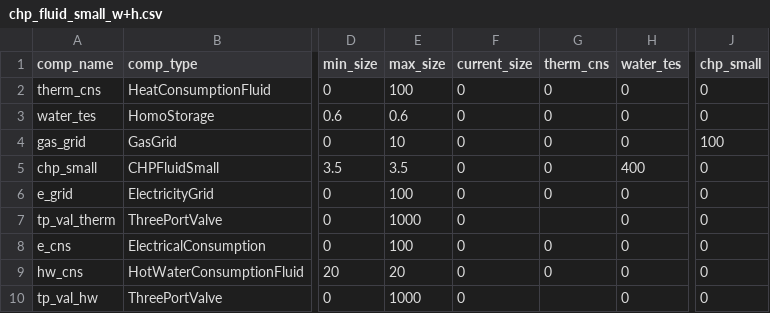
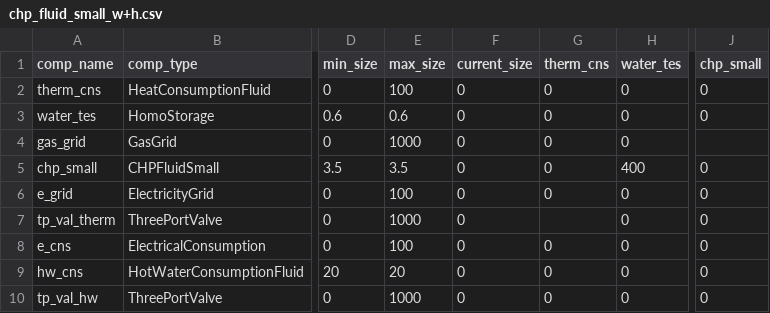
Before and after one commit to RWTH-EBC/BESDOT, a CSV file: data/topology/chp_fluid_small_w+h.csv, drawn as a sheet; only a part is shown, gaps mark what is left out; the diff names each change by its address in the sheet, - before the commit and + after, or states it on an @@ line.

```diff
--- a/data/topology/chp_fluid_small_w+h.csv
+++ b/data/topology/chp_fluid_small_w+h.csv
-E4 (max_size): 10
+E4 (max_size): 1000
-J4 (chp_small): 100
+J4 (chp_small): (empty)
-G10 (therm_cns): (empty)
+G10 (therm_cns): 0
```
Also changed, not shown: data/topology/chp_fluid_big.csv, data/topology/chp_fluid_big_w+h.csv, 12 other files.
